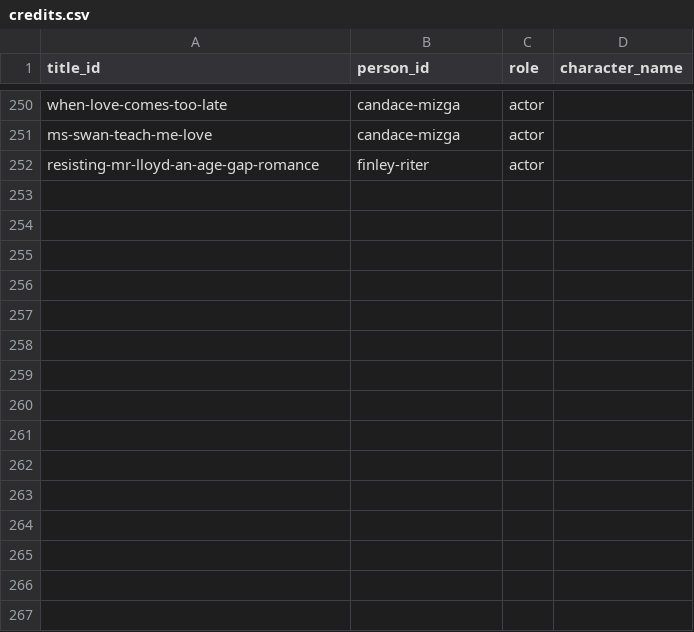
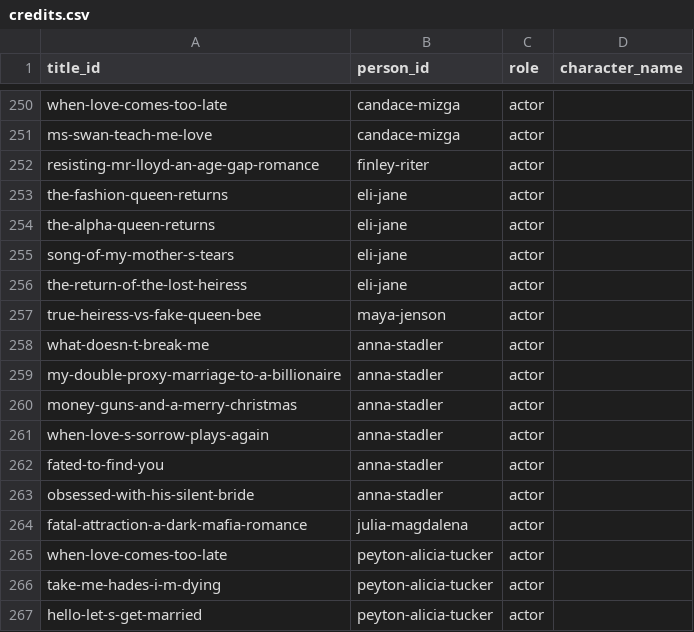
Before and after one commit to Cyanjb/dramaeverafter, a CSV file: data/credits.csv, drawn as a sheet; only a part is shown, gaps mark what is left out.

```diff
--- a/data/credits.csv
+++ b/data/credits.csv
@@ -252 +252,16 @@ ms-swan-teach-me-love,candace-mizga,actor,
 resisting-mr-lloyd-an-age-gap-romance,finley-riter,actor,
+the-fashion-queen-returns,eli-jane,actor,
+the-alpha-queen-returns,eli-jane,actor,
+song-of-my-mother-s-tears,eli-jane,actor,
+the-return-of-the-lost-heiress,eli-jane,actor,
+true-heiress-vs-fake-queen-bee,maya-jenson,actor,
+what-doesn-t-break-me,anna-stadler,actor,
+my-double-proxy-marriage-to-a-billionaire,anna-stadler,actor,
+money-guns-and-a-merry-christmas,anna-stadler,actor,
+when-love-s-sorrow-plays-again,anna-stadler,actor,
+fated-to-find-you,anna-stadler,actor,
+obsessed-with-his-silent-bride,anna-stadler,actor,
+fatal-attraction-a-dark-mafia-romance,julia-magdalena,actor,
+when-love-comes-too-late,peyton-alicia-tucker,actor,
+take-me-hades-i-m-dying,peyton-alicia-tucker,actor,
+hello-let-s-get-married,peyton-alicia-tucker,actor,
```
Also changed, not shown: data/availability.csv, data/harvest_queue.csv, 36 other files.
